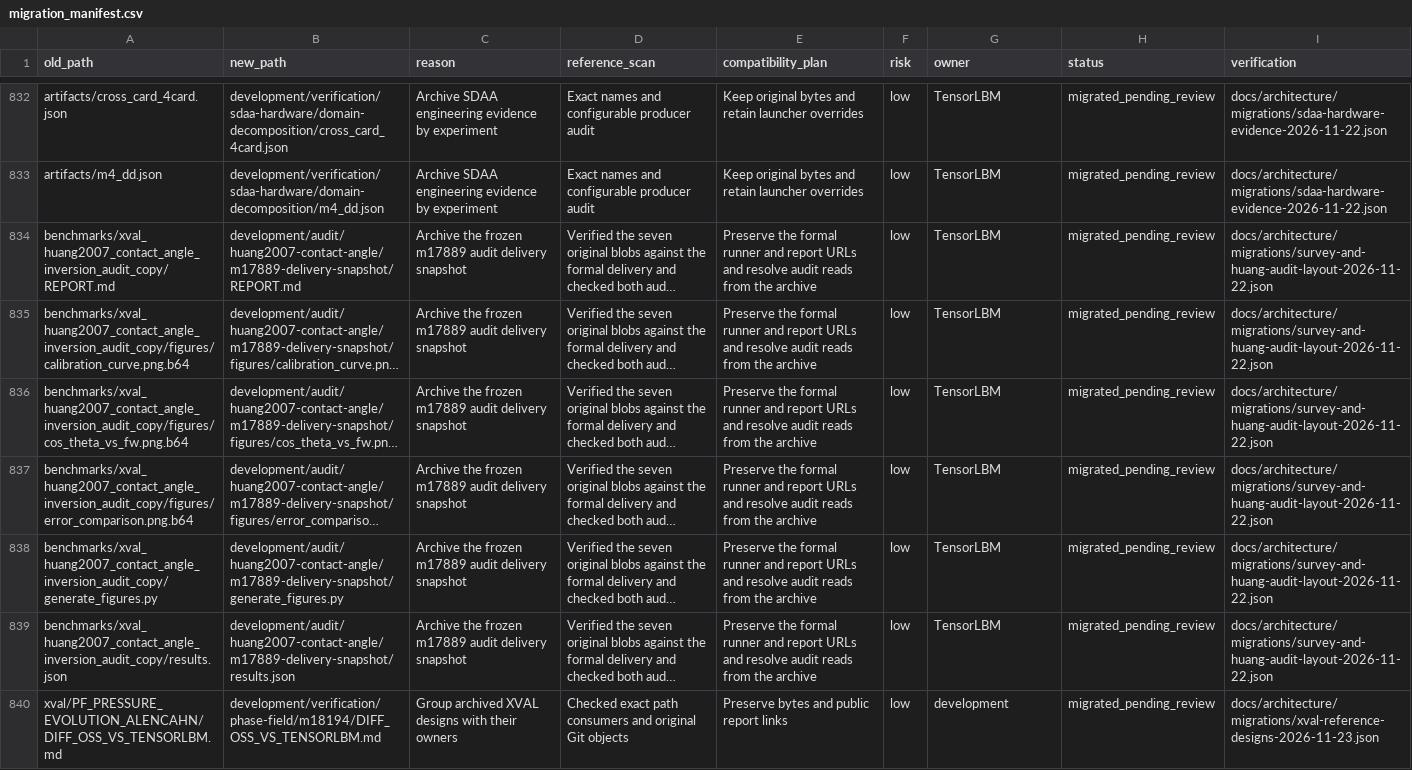
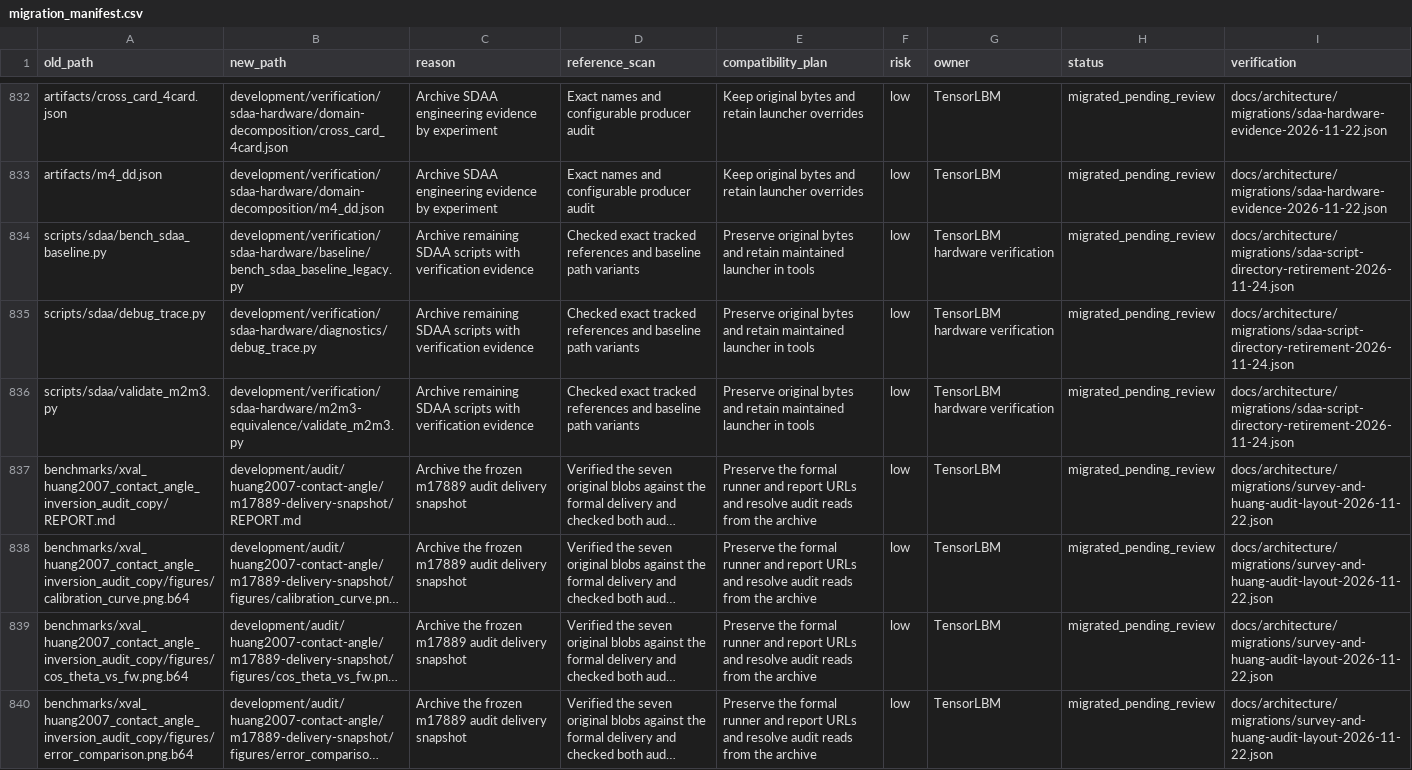
Before and after one commit to cxs503/TensorLBM, a CSV file: docs/architecture/migration_manifest.csv, drawn as a sheet; only a part is shown, gaps mark what is left out; the shorter side is filled out with more unchanged rows; long unchanged cells end in …; the diff names each change by its address in the sheet, - before the commit and + after, or states it on an @@ line.

Commit message:
Archive the remaining SDAA scripts beside their verification evidence

```diff
--- a/docs/architecture/migration_manifest.csv
+++ b/docs/architecture/migration_manifest.csv
+row 834: scripts/sdaa/bench_sdaa_baseline.py | development/verification/sdaa-hardware/baseline/bench_sdaa_baseline_legacy.py | Archive remaining SDAA scripts with verification evidence | Checked exact tracked references and baseline path variants | Preserve original bytes and retain maintained launcher in tools | low | TensorLBM hardware verification | migrated_pending_review | docs/architecture/migrations/sdaa-script-directory-retirement-2026-11-24.json
+row 835: scripts/sdaa/debug_trace.py | development/verification/sdaa-hardware/diagnostics/debug_trace.py | Archive remaining SDAA scripts with verification evidence | Checked exact tracked references and baseline path variants | Preserve original bytes and retain maintained launcher in tools | low | TensorLBM hardware verification | migrated_pending_review | docs/architecture/migrations/sdaa-script-directory-retirement-2026-11-24.json
+row 836: scripts/sdaa/validate_m2m3.py | development/verification/sdaa-hardware/m2m3-equivalence/validate_m2m3.py | Archive remaining SDAA scripts with verification evidence | Checked exact tracked references and baseline path variants | Preserve original bytes and retain maintained launcher in tools | low | TensorLBM hardware verification | migrated_pending_review | docs/architecture/migrations/sdaa-script-directory-retirement-2026-11-24.json
```
Also changed, not shown: 7 other files.
